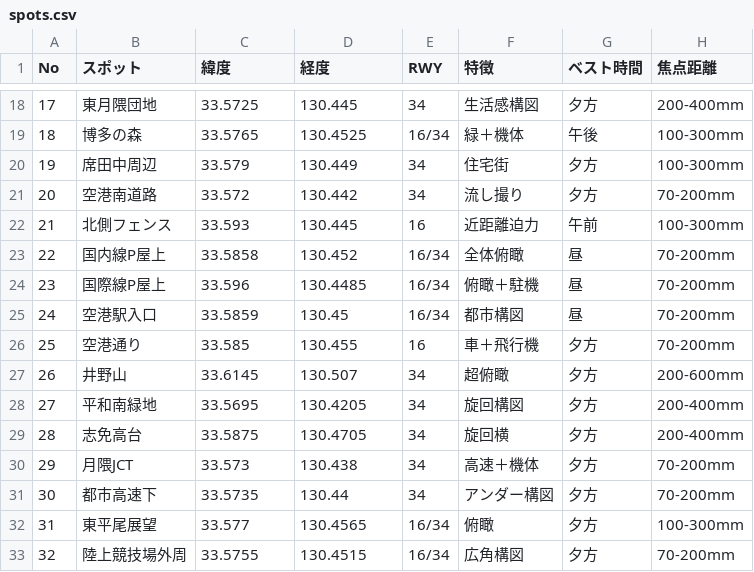
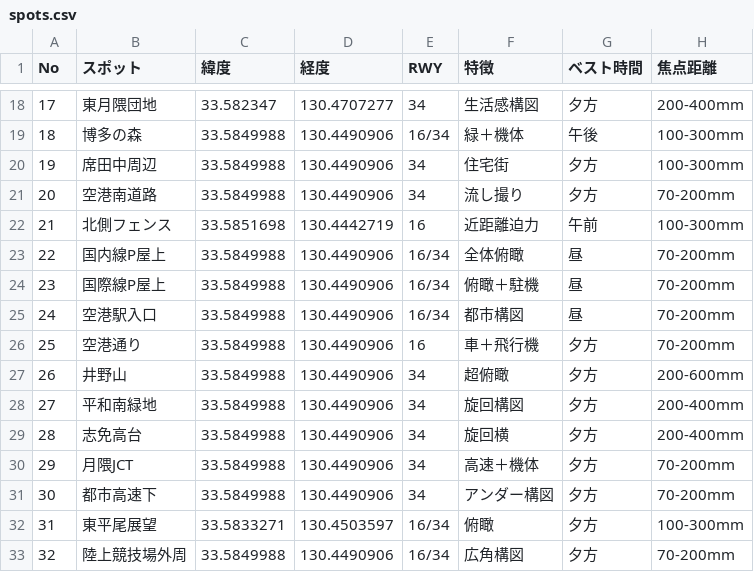
Before and after one commit to kingthe100t-lab/-, a CSV file: spots.csv, drawn as a sheet; only a part is shown, gaps mark what is left out; the diff covers the shown part only.

```diff
--- a/spots.csv
+++ b/spots.csv
@@ -18,16 +18,16 @@ No,スポット,緯度,経度,RWY,特徴,ベスト時間,焦点距離
-17,東月隈団地,33.5725,130.445,34,生活感構図,夕方,200-400mm
-18,博多の森,33.5765,130.4525,16/34,緑＋機体,午後,100-300mm
-19,席田中周辺,33.579,130.449,34,住宅街,夕方,100-300mm
-20,空港南道路,33.572,130.442,34,流し撮り,夕方,70-200mm
-21,北側フェンス,33.593,130.445,16,近距離迫力,午前,100-300mm
-22,国内線P屋上,33.5858,130.452,16/34,全体俯瞰,昼,70-200mm
-23,国際線P屋上,33.596,130.4485,16/34,俯瞰＋駐機,昼,70-200mm
-24,空港駅入口,33.5859,130.45,16/34,都市構図,昼,70-200mm
-25,空港通り,33.585,130.455,16,車＋飛行機,夕方,70-200mm
-26,井野山,33.6145,130.507,34,超俯瞰,夕方,200-600mm
-27,平和南緑地,33.5695,130.4205,34,旋回構図,夕方,200-400mm
-28,志免高台,33.5875,130.4705,34,旋回横,夕方,200-400mm
-29,月隈JCT,33.573,130.438,34,高速＋機体,夕方,70-200mm
-30,都市高速下,33.5735,130.44,34,アンダー構図,夕方,70-200mm
-31,東平尾展望,33.577,130.4565,16/34,俯瞰,夕方,100-300mm
-32,陸上競技場外周,33.5755,130.4515,16/34,広角構図,夕方,70-200mm
+17,東月隈団地,33.582347,130.4707277,34,生活感構図,夕方,200-400mm
+18,博多の森,33.5849988,130.4490906,16/34,緑＋機体,午後,100-300mm
+19,席田中周辺,33.5849988,130.4490906,34,住宅街,夕方,100-300mm
+20,空港南道路,33.5849988,130.4490906,34,流し撮り,夕方,70-200mm
+21,北側フェンス,33.5851698,130.4442719,16,近距離迫力,午前,100-300mm
+22,国内線P屋上,33.5849988,130.4490906,16/34,全体俯瞰,昼,70-200mm
+23,国際線P屋上,33.5849988,130.4490906,16/34,俯瞰＋駐機,昼,70-200mm
+24,空港駅入口,33.5849988,130.4490906,16/34,都市構図,昼,70-200mm
+25,空港通り,33.5849988,130.4490906,16,車＋飛行機,夕方,70-200mm
+26,井野山,33.5849988,130.4490906,34,超俯瞰,夕方,200-600mm
+27,平和南緑地,33.5849988,130.4490906,34,旋回構図,夕方,200-400mm
+28,志免高台,33.5849988,130.4490906,34,旋回横,夕方,200-400mm
+29,月隈JCT,33.5849988,130.4490906,34,高速＋機体,夕方,70-200mm
+30,都市高速下,33.5849988,130.4490906,34,アンダー構図,夕方,70-200mm
+31,東平尾展望,33.5833271,130.4503597,16/34,俯瞰,夕方,100-300mm
+32,陸上競技場外周,33.5849988,130.4490906,16/34,広角構図,夕方,70-200mm
```
Also changed, not shown: 168 edited cells elsewhere in this file.
